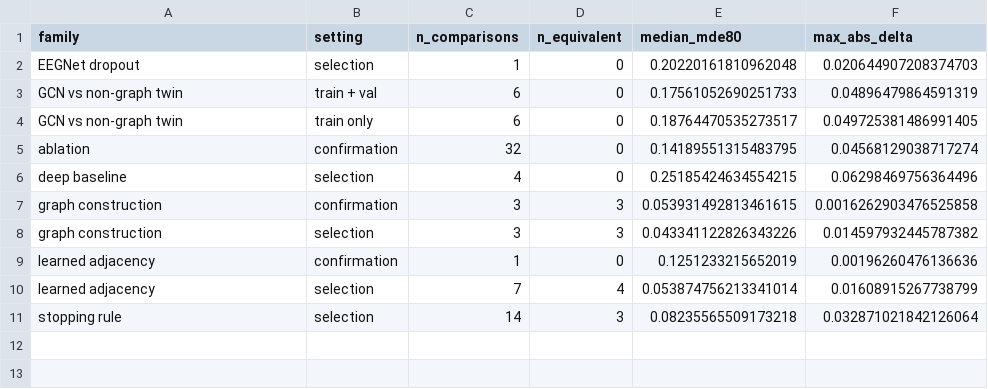
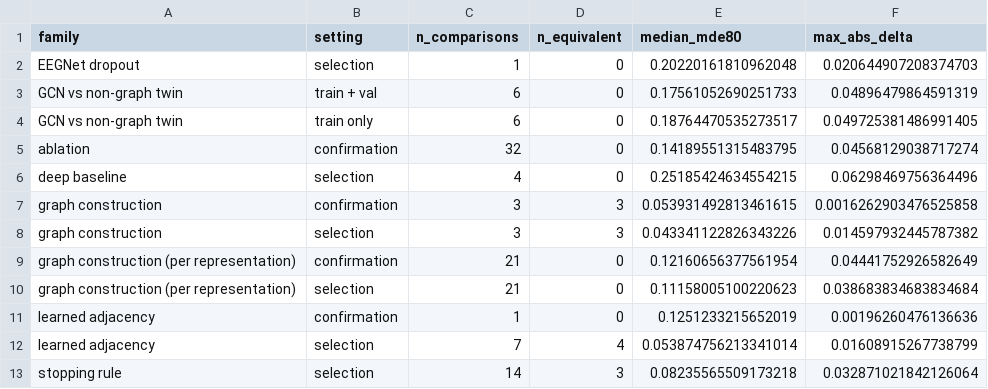
Before and after one commit to Devguru-codes/Major_project_IIITN, a CSV file: reports/equivalence/equivalence_summary.csv, drawn as a sheet.

```diff
--- a/reports/equivalence/equivalence_summary.csv
+++ b/reports/equivalence/equivalence_summary.csv
@@ -8,2 +8,4 @@ graph construction,confirmation,3,3,0.053931492813461615,0.0016262903476525858
 graph construction,selection,3,3,0.043341122826343226,0.014597932445787382
+graph construction (per representation),confirmation,21,0,0.12160656377561954,0.04441752926582649
+graph construction (per representation),selection,21,0,0.11158005100220623,0.038683834683834684
 learned adjacency,confirmation,1,0,0.1251233215652019,0.00196260476136636
```
Also changed, not shown: doi_tracking.csv, 19 other files.
